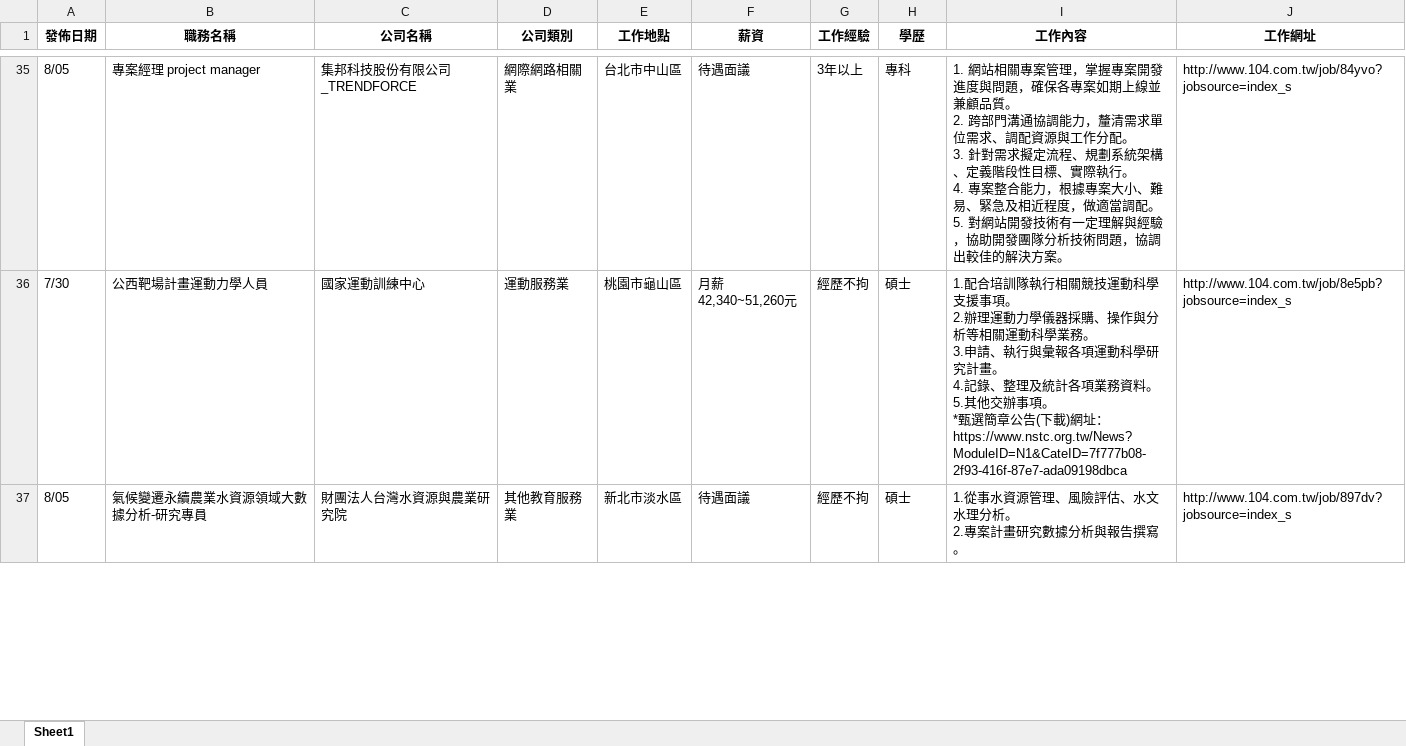
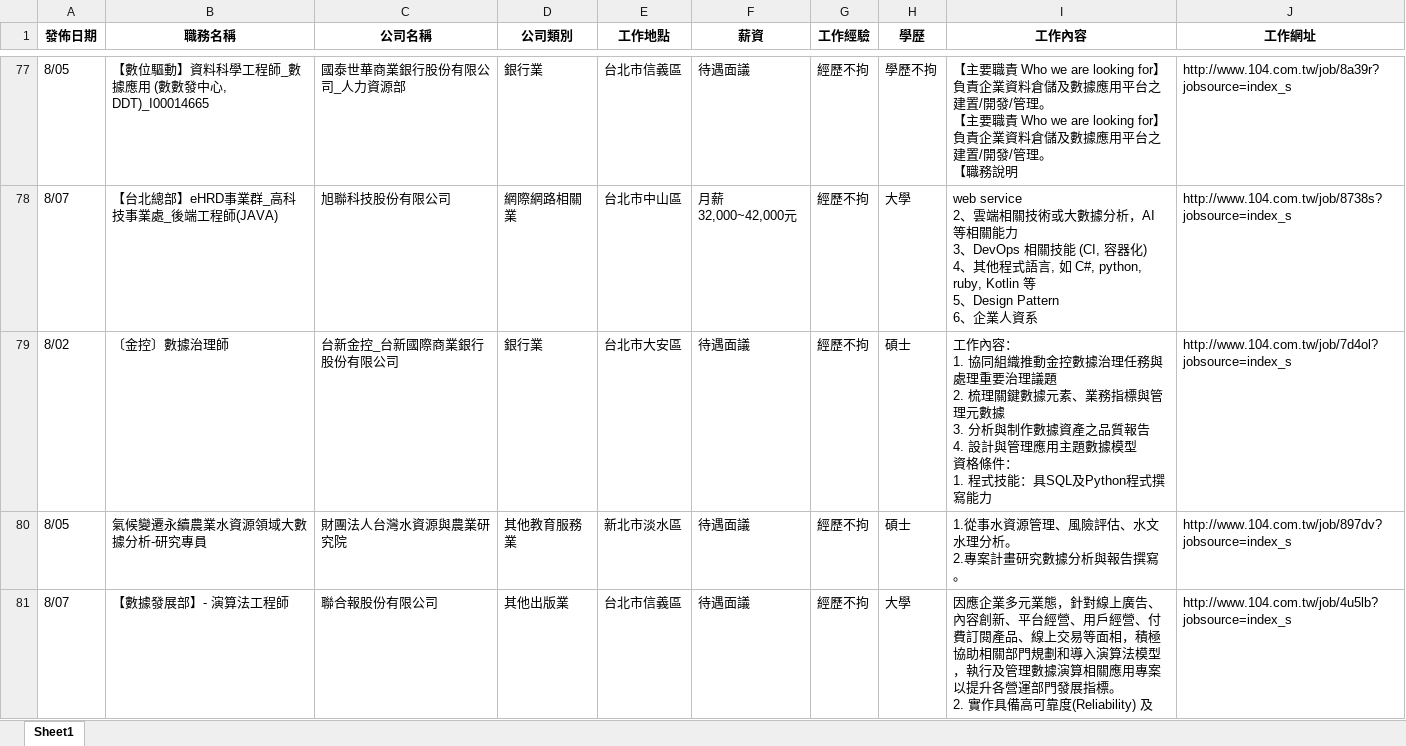
Before and after one commit to lingchiehtai/practice, an Excel workbook: RequestData/jobsearch_data104.xlsx, sheet Sheet1, drawn as a sheet; only a part is shown, gaps mark what is left out; values as stored, in another font and other column widths than the file's, no borders; removed rows and columns are numbered as before the commit, all else as after; ↵ is a line break in a cell; the diff covers the shown part only; the diff names each change by its address in the sheet, - before the commit and + after, or states it on an @@ line.

```diff
--- a/RequestData/jobsearch_data104.xlsx (sheet Sheet1)
+++ b/RequestData/jobsearch_data104.xlsx (sheet Sheet1)
-B77 (職務名稱): 專案經理 project manager
+B77 (職務名稱): 【數位驅動】資料科學工程師_數據應用 (數數發中心, DDT)_I00014665
-C77 (公司名稱): 集邦科技股份有限公司_TRENDFORCE
+C77 (公司名稱): 國泰世華商業銀行股份有限公司_人力資源部
-D77 (公司類別): 網際網路相關業
+D77 (公司類別): 銀行業
-E77 (工作地點): 台北市中山區
+E77 (工作地點): 台北市信義區
-G77 (工作經驗): 3年以上
+G77 (工作經驗): 經歷不拘
-H77 (學歷): 專科
+H77 (學歷): 學歷不拘
-I77 (工作內容): 1. 網站相關專案管理，掌握專案開發進度與問題，確保各專案如期上線並兼顧品質。 ↵ 2. 跨部門溝通協調能力，釐清需求單位需求、調配資源與工作分配。 ↵ 3. 針對需求擬定流程、規劃系統架構、定義階段性目標、實際執行。 ↵ 4. 專案整合能力，根據專案大小、難易、緊急及相近程度，做適當調配。 ↵ 5. 對網站開發技術有一定理解與經驗，協助開發團隊分析技術問題，協調出較佳的解決方案。
+I77 (工作內容): 【主要職責 Who we are looking for】 ↵ 負責企業資料倉儲及數據應用平台之建置/開發/管理。 ↵ 【主要職責 Who we are looking for】 ↵ 負責企業資料倉儲及數據應用平台之建置/開發/管理。 ↵ 【職務說明
-J77 (工作網址): http://www.104.com.tw/job/84yvo?jobsource=index_s
+J77 (工作網址): http://www.104.com.tw/job/8a39r?jobsource=index_s
-row 36: 7/30 | 公西靶場計畫運動力學人員 | 國家運動訓練中心 | 運動服務業 | 桃園市龜山區 | 月薪42,340~51,260元 | 經歷不拘 | 碩士 | 1.配合培訓隊執行相關競技運動科學支援事項。 ↵ 2.辦理運動力學儀器採購、操作與分析等相關運動科學業務。 ↵ 3.申請、執行與彙報各項運動科學研究計畫。 ↵ 4.記錄、整理及統計各項業務資料。 ↵ 5.其他交辦事項。 ↵ *甄選簡章公告(下載)網址： ↵ https://www.nstc.org.tw/News?ModuleID=N1&CateID=7f777b08-2f93-416f-87e7-ada09198dbca | http://www.104.com.tw/job/8e5pb?jobsource=index_s
+row 78: 8/07 | 【台北總部】eHRD事業群_高科技事業處_後端工程師(JAVA) | 旭聯科技股份有限公司 | 網際網路相關業 | 台北市中山區 | 月薪32,000~42,000元 | 經歷不拘 | 大學 | web service ↵ 2、雲端相關技術或大數據分析，AI 等相關能力 ↵ 3、DevOps 相關技能 (CI, 容器化) ↵ 4、其他程式語言, 如 C#, python, ruby, Kotlin 等 ↵ 5、Design Pattern ↵ 6、企業人資系 | http://www.104.com.tw/job/8738s?jobsource=index_s
+row 79: 8/02 | 〔金控〕數據治理師 | 台新金控_台新國際商業銀行股份有限公司 | 銀行業 | 台北市大安區 | 待遇面議 | 經歷不拘 | 碩士 | 工作內容： ↵ 1. 協同組織推動金控數據治理任務與處理重要治理議題 ↵ 2. 梳理關鍵數據元素、業務指標與管理元數據 ↵ 3. 分析與制作數據資產之品質報告 ↵ 4. 設計與管理應用主題數據模型 ↵ 資格條件： ↵ 1. 程式技能：具SQL及Python程式撰寫能力 | http://www.104.com.tw/job/7d4ol?jobsource=index_s
+row 81: 8/07 | 【數據發展部】- 演算法工程師 | 聯合報股份有限公司 | 其他出版業 | 台北市信義區 | 待遇面議 | 經歷不拘 | 大學 | 因應企業多元業態，針對線上廣告、內容創新、平台經營、用戶經營、付費訂閱產品、線上交易等面相，積極協助相關部門規劃和導入演算法模型，執行及管理數據演算相關應用專案以提升各營運部門發展指標。 ↵ 2. 實作具備高可靠度(Reliability) 及 | http://www.104.com.tw/job/4u5lb?jobsource=index_s
```
Also changed, not shown: 48 added rows, 50 removed rows, 22 moved rows and 34 edited cells elsewhere in this sheet, 2 other files.
